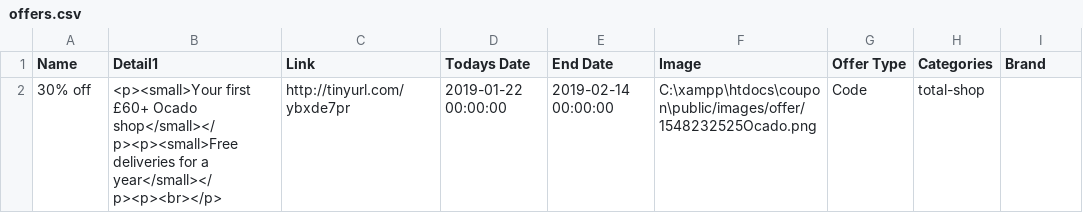
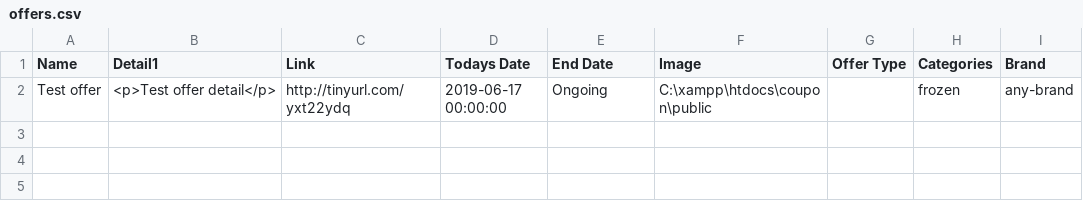
Before and after one commit to 0bradovic/coupon, a CSV file: public/offers.csv, drawn as a sheet; removed rows and columns are numbered as before the commit, all else as after; the diff names each change by its address in the sheet, - before the commit and + after, or states it on an @@ line.

```diff
--- a/public/offers.csv
+++ b/public/offers.csv
-row 2: 30% off | <p><small>Your first £60+ Ocado shop</small></p><p><small>Free deliveries for a year</small></p><p><br></p> | http://tinyurl.com/ybxde7pr | 2019-01-22 00:00:00 | 2019-02-14 00:00:00 | C:\xampp\htdocs\coupon\public/images/offer/1548232525Ocado.png | Code | total-shop
+row 2: Test offer | <p>Test offer detail</p> | http://tinyurl.com/yxt22ydq | 2019-06-17 00:00:00 | Ongoing | C:\xampp\htdocs\coupon\public |  | frozen | any-brand
```
Also changed, not shown: 3 other files.
